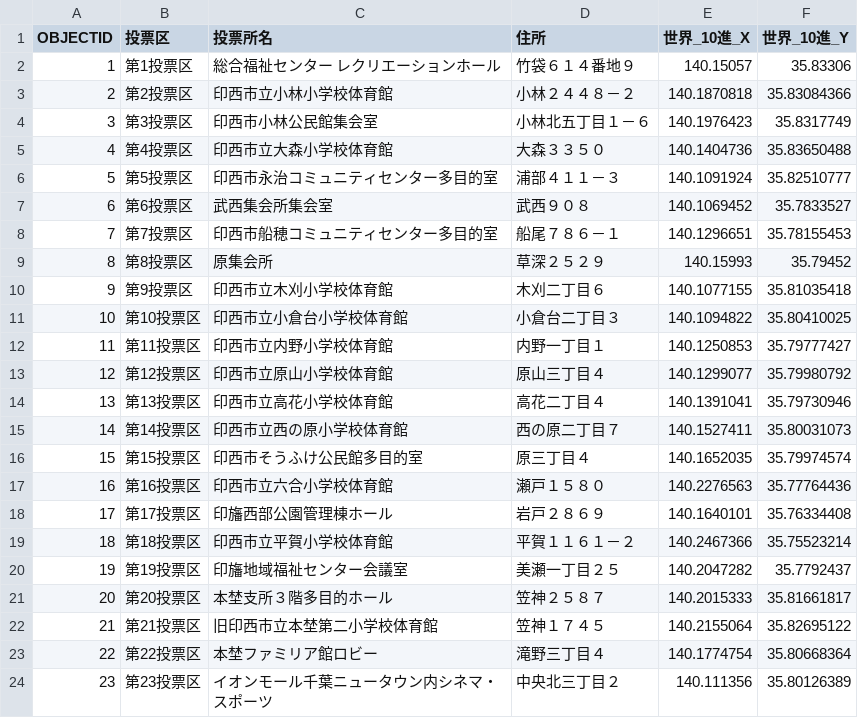
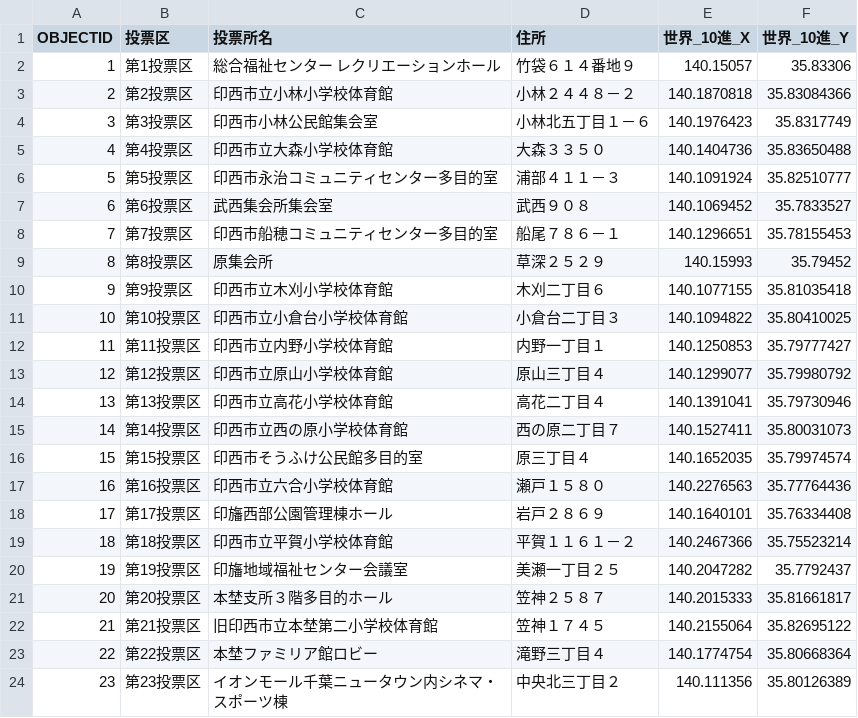
Before and after one commit to ota2000/open-data-inzai, a CSV file: original/polling_place.csv, drawn as a sheet; the diff names each change by its address in the sheet, - before the commit and + after, or states it on an @@ line.

```diff
--- a/original/polling_place.csv
+++ b/original/polling_place.csv
-C24 (投票所名): イオンモール千葉ニュータウン内シネマ・スポーツ
+C24 (投票所名): イオンモール千葉ニュータウン内シネマ・スポーツ棟
```
Also changed, not shown: 2 other files.
